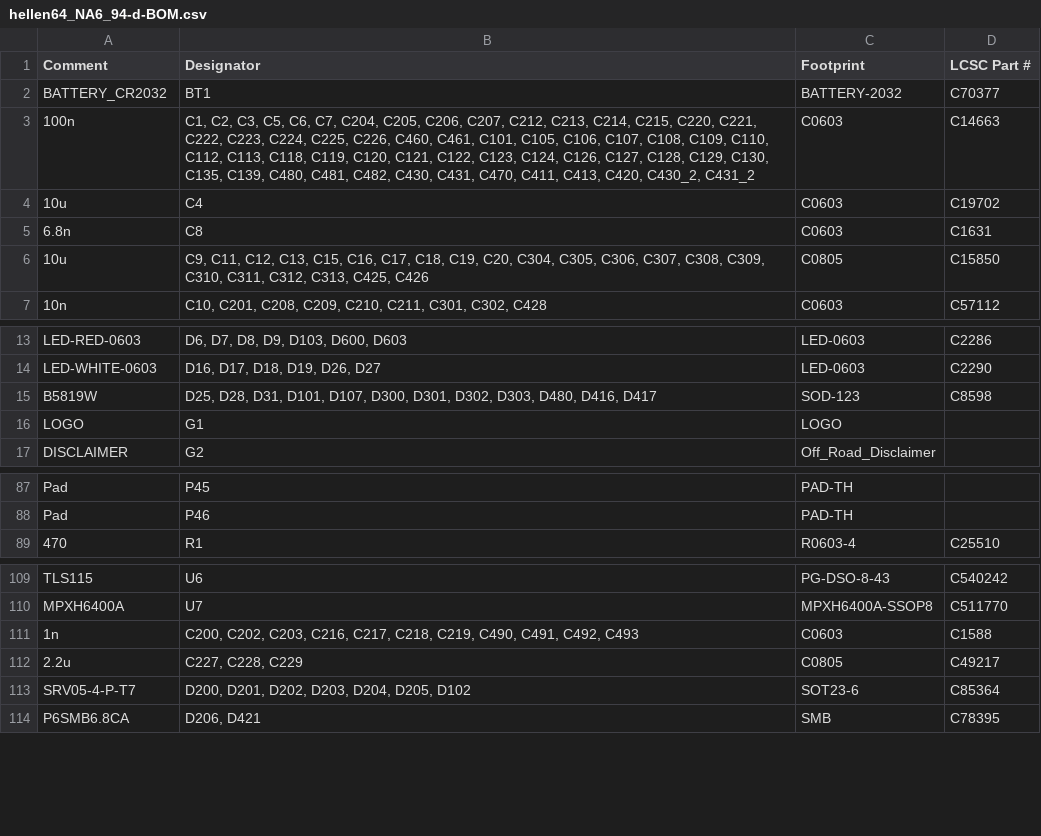
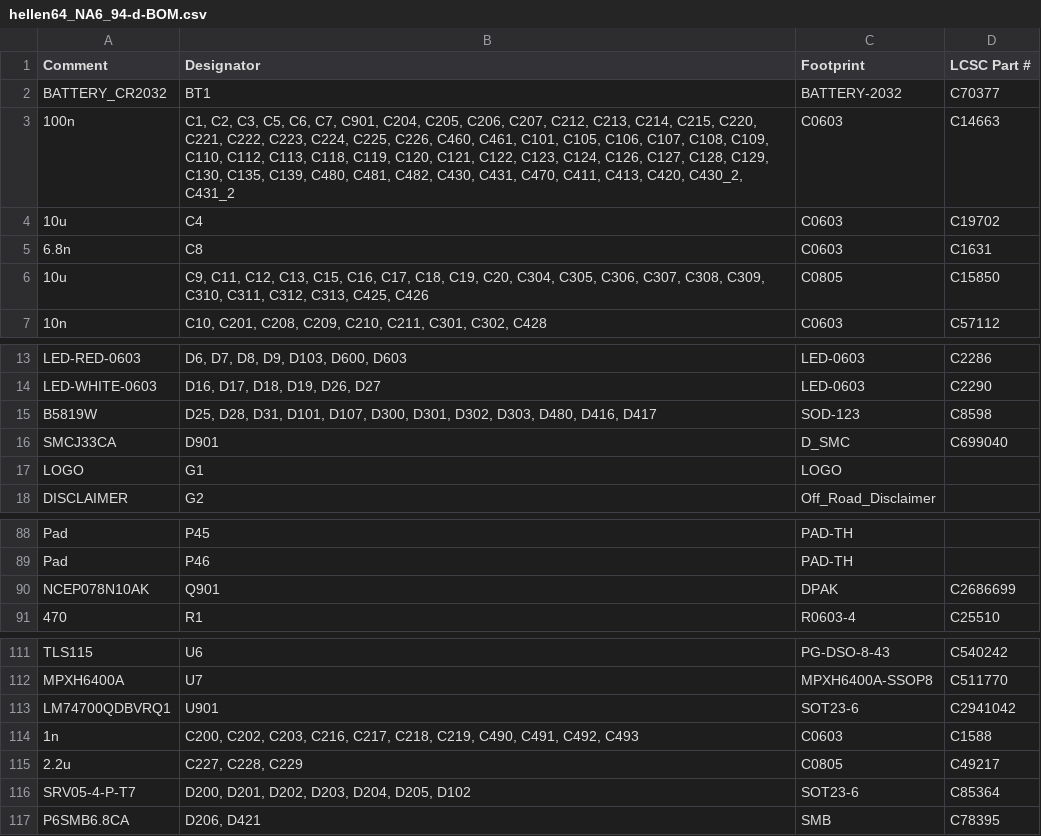
Before and after one commit to donegal06/mx5-na8-ecu, a CSV file: boards/hellen64_NA6_94-d/board/hellen64_NA6_94-d-BOM.csv, drawn as a sheet; only a part is shown, gaps mark what is left out.

```diff
--- a/boards/hellen64_NA6_94-d/board/hellen64_NA6_94-d-BOM.csv
+++ b/boards/hellen64_NA6_94-d/board/hellen64_NA6_94-d-BOM.csv
@@ -2,3 +2,3 @@ Comment,Designator,Footprint,LCSC Part #
 "BATTERY_CR2032","BT1","BATTERY-2032","C70377"
-"100n","C1, C2, C3, C5, C6, C7, C204, C205, C206, C207, C212, C213, C214, C215, C220, C221, C222, C223, C224, C225, C226, C460, C461, C101, C105, C106, C107, C108, C109, C110, C112, C113, C118, C119, C120, C121, C122, C123, C124, C126, C127, C128, C129, C130, C135, C139, C480, C481, C482, C430, C431, C470, C411, C413, C420, C430_2, C431_2","C0603","C14663"
+"100n","C1, C2, C3, C5, C6, C7, C901, C204, C205, C206, C207, C212, C213, C214, C215, C220, C221, C222, C223, C224, C225, C226, C460, C461, C101, C105, C106, C107, C108, C109, C110, C112, C113, C118, C119, C120, C121, C122, C123, C124, C126, C127, C128, C129, C130, C135, C139, C480, C481, C482, C430, C431, C470, C411, C413, C420, C430_2, C431_2","C0603","C14663"
 "10u","C4","C0603","C19702"
@@ -15,2 +15,3 @@ Comment,Designator,Footprint,LCSC Part #
 "B5819W","D25, D28, D31, D101, D107, D300, D301, D302, D303, D480, D416, D417","SOD-123","C8598"
+"SMCJ33CA","D901","D_SMC","C699040"
 "LOGO","G1","LOGO",""
@@ -88,2 +89,3 @@ Comment,Designator,Footprint,LCSC Part #
 "Pad","P46","PAD-TH",""
+"NCEP078N10AK","Q901","DPAK","C2686699"
 "470","R1","R0603-4","C25510"
@@ -110,2 +112,3 @@ Comment,Designator,Footprint,LCSC Part #
 "MPXH6400A","U7","MPXH6400A-SSOP8","C511770"
+"LM74700QDBVRQ1","U901","SOT23-6","C2941042"
 "1n","C200, C202, C203, C216, C217, C218, C219, C490, C491, C492, C493","C0603","C1588"
```
Also changed, not shown: 29 other files.
